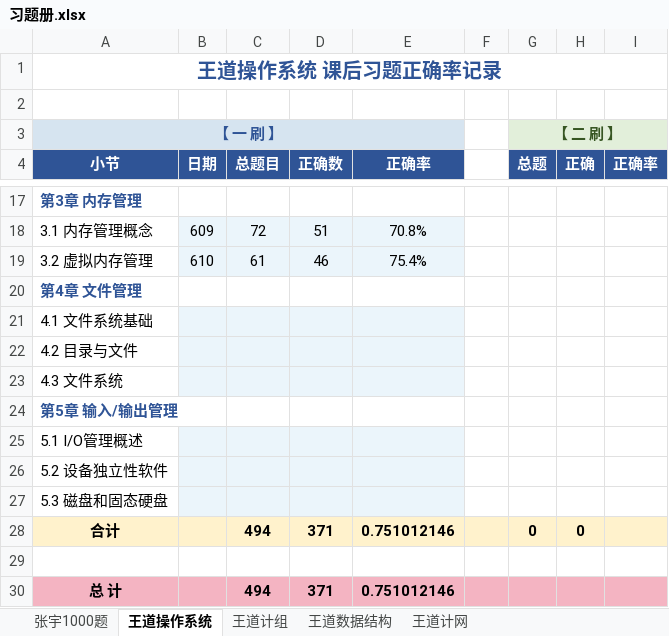
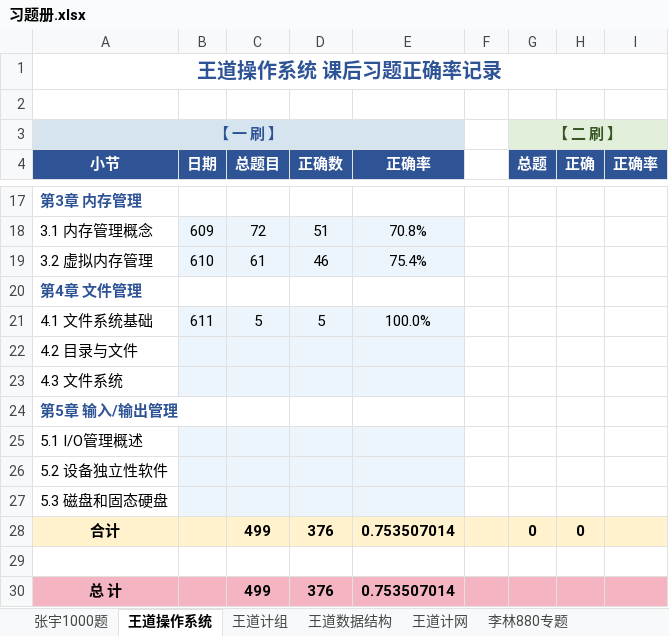
Before and after one commit to TsukiKumiho/obsidian_notes, an Excel workbook: 习题册.xlsx, sheet 王道操作系统, drawn as a sheet; only a part is shown, gaps mark what is left out; values as stored, in another font and other column widths than the file's, no borders; conditional formats not drawn; the diff names each change by its address in the sheet, - before the commit and + after, or states it on an @@ line.

```diff
--- a/习题册.xlsx (sheet 王道操作系统)
+++ b/习题册.xlsx (sheet 王道操作系统)
+sheet tab: 李林880专题
-B21 (日期): (empty)
+B21 (日期): 611
-C21 (总题目): (empty)
+C21 (总题目): 5
-D21 (正确数): (empty)
+D21 (正确数): 5
-E21 (正确率): (empty)
+E21 (正确率): 100.0%
-C28 (总题目): 494
+C28 (总题目): 499
-D28 (正确数): 371
+D28 (正确数): 376
-E28 (正确率): 0.751012146
+E28 (正确率): 0.753507014
-C30 (总题目): 494
+C30 (总题目): 499
-D30 (正确数): 371
+D30 (正确数): 376
-E30 (正确率): 0.751012146
+E30 (正确率): 0.753507014
```
Also changed, not shown: 8 other files.
